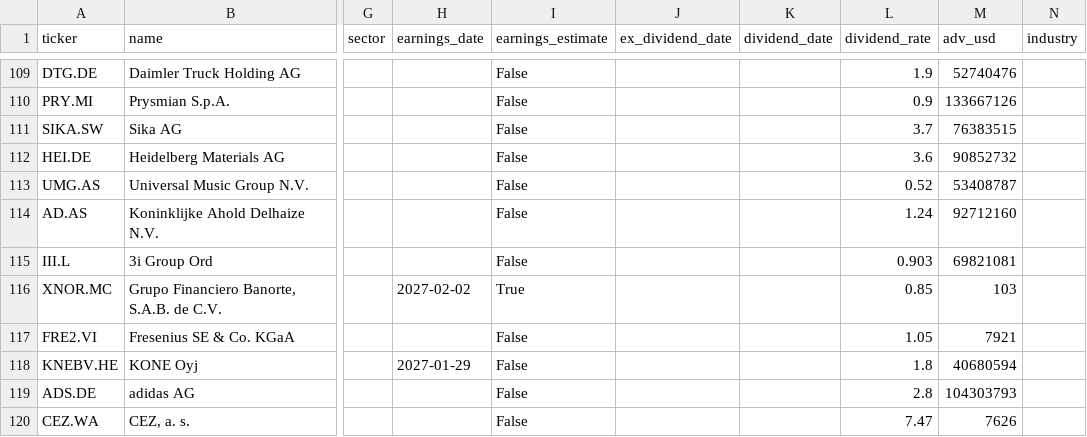
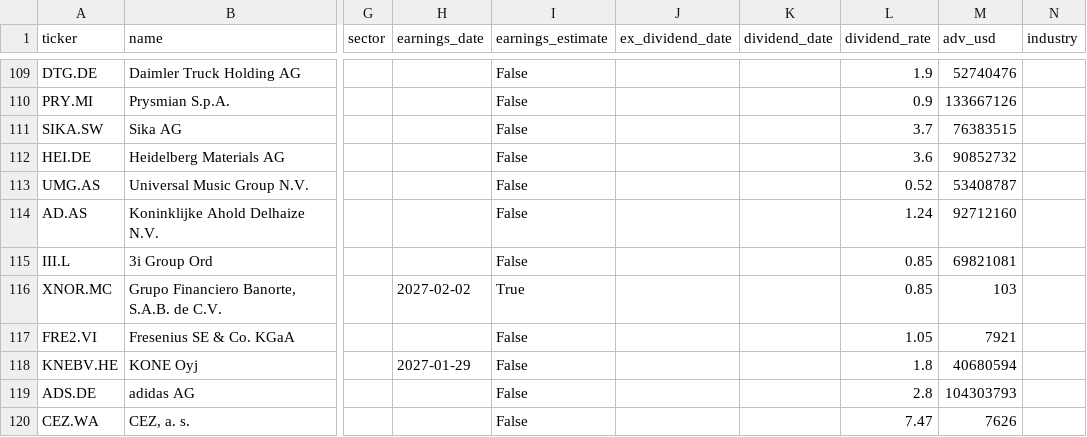
Before and after one commit to dxrtex/Kairo, a CSV file: universe_eu.csv, drawn as a sheet; only a part is shown, gaps mark what is left out; the diff names each change by its address in the sheet, - before the commit and + after, or states it on an @@ line.

```diff
--- a/universe_eu.csv
+++ b/universe_eu.csv
-L115 (dividend_rate): 0.903
+L115 (dividend_rate): 0.85
```
Also changed, not shown: universe_asia.csv, 5 other files.
